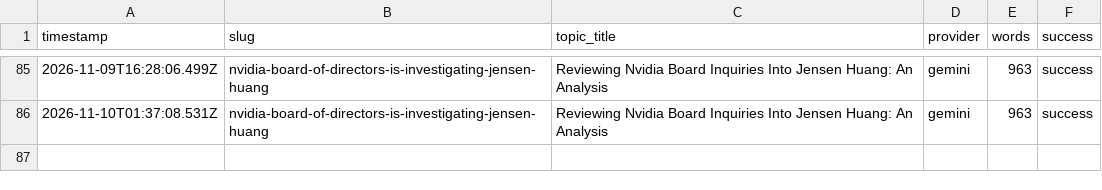
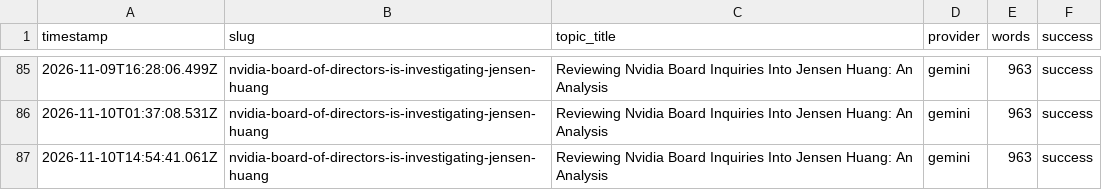
Before and after one commit to haxno2004-wq/aitoollab-autopilot, a CSV file: state/finflow/log.csv, drawn as a sheet; only a part is shown, gaps mark what is left out; the diff names each change by its address in the sheet, - before the commit and + after, or states it on an @@ line.

```diff
--- a/state/finflow/log.csv
+++ b/state/finflow/log.csv
+row 87: 2026-11-10T14:54:41.061Z | nvidia-board-of-directors-is-investigating-jensen-huang | Reviewing Nvidia Board Inquiries Into Jensen Huang: An Analysis | gemini | 963 | success
```
Also changed, not shown: 3 other files.
